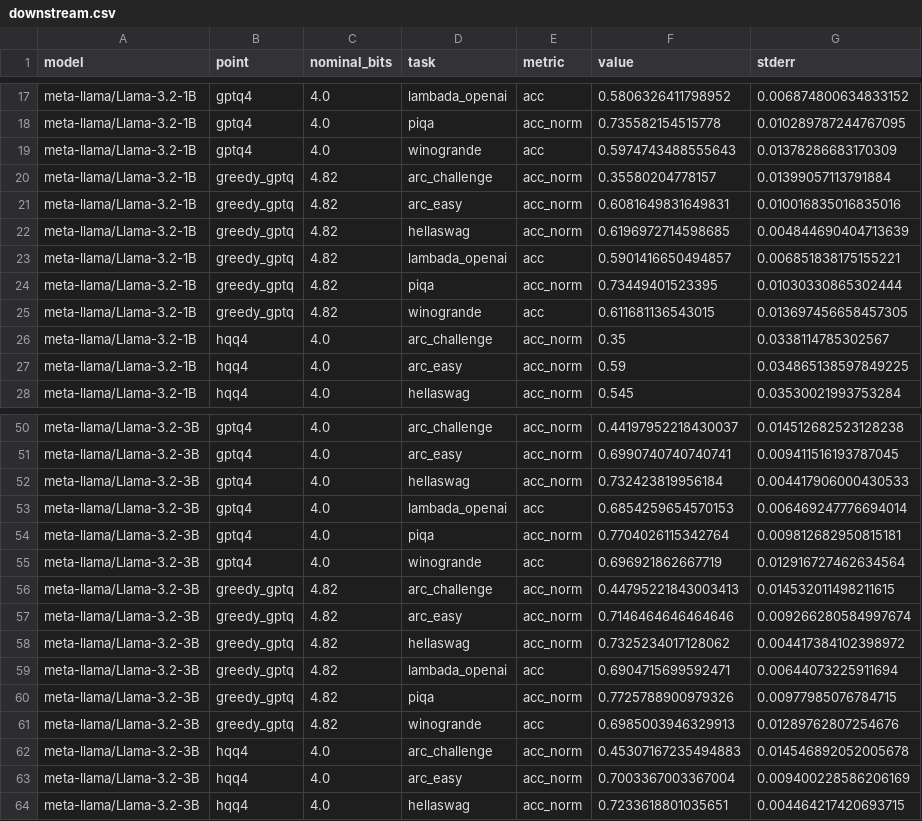
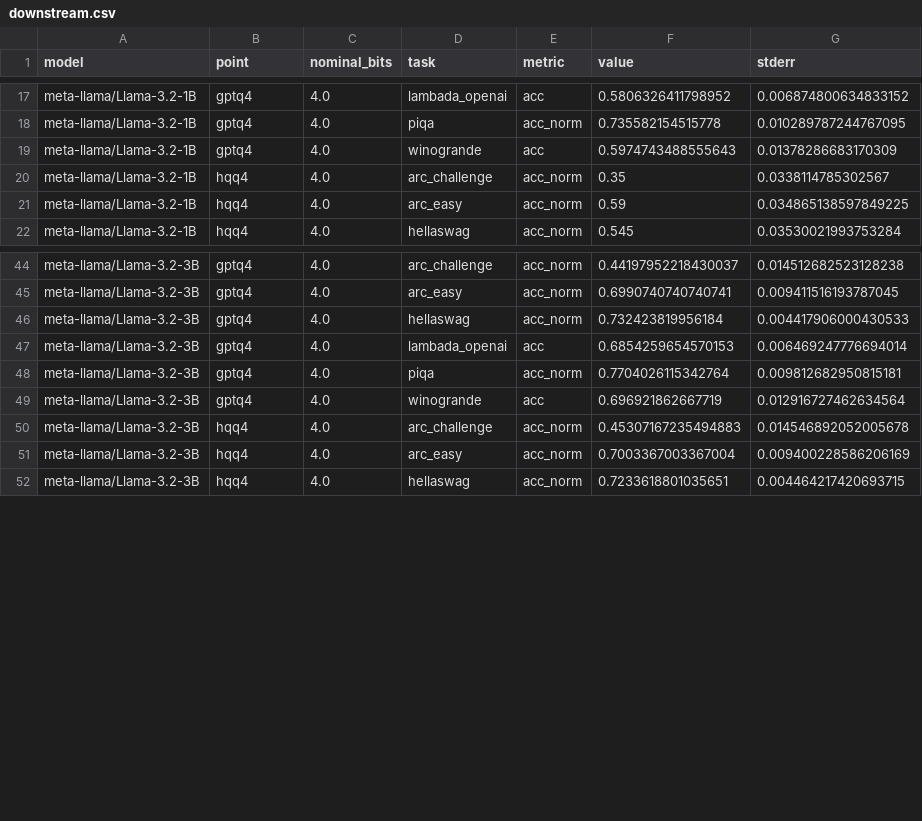
Before and after one commit to AbrarUI12/SEQ_v4, a CSV file: results/downstream.csv, drawn as a sheet; only a part is shown, gaps mark what is left out; the diff names each change by its address in the sheet, - before the commit and + after, or states it on an @@ line.

```diff
--- a/results/downstream.csv
+++ b/results/downstream.csv
-row 20: meta-llama/Llama-3.2-1B | greedy_gptq | 4.82 | arc_challenge | acc_norm | 0.35580204778157 | 0.01399057113791884
-row 21: meta-llama/Llama-3.2-1B | greedy_gptq | 4.82 | arc_easy | acc_norm | 0.6081649831649831 | 0.010016835016835016
-row 22: meta-llama/Llama-3.2-1B | greedy_gptq | 4.82 | hellaswag | acc_norm | 0.6196972714598685 | 0.004844690404713639
-row 23: meta-llama/Llama-3.2-1B | greedy_gptq | 4.82 | lambada_openai | acc | 0.5901416650494857 | 0.006851838175155221
-row 24: meta-llama/Llama-3.2-1B | greedy_gptq | 4.82 | piqa | acc_norm | 0.73449401523395 | 0.01030330865302444
-row 25: meta-llama/Llama-3.2-1B | greedy_gptq | 4.82 | winogrande | acc | 0.611681136543015 | 0.013697456658457305
-row 56: meta-llama/Llama-3.2-3B | greedy_gptq | 4.82 | arc_challenge | acc_norm | 0.44795221843003413 | 0.014532011498211615
-row 57: meta-llama/Llama-3.2-3B | greedy_gptq | 4.82 | arc_easy | acc_norm | 0.7146464646464646 | 0.009266280584997674
-row 58: meta-llama/Llama-3.2-3B | greedy_gptq | 4.82 | hellaswag | acc_norm | 0.7325234017128062 | 0.004417384102398972
-row 59: meta-llama/Llama-3.2-3B | greedy_gptq | 4.82 | lambada_openai | acc | 0.6904715699592471 | 0.00644073225911694
-row 60: meta-llama/Llama-3.2-3B | greedy_gptq | 4.82 | piqa | acc_norm | 0.7725788900979326 | 0.00977985076784715
-row 61: meta-llama/Llama-3.2-3B | greedy_gptq | 4.82 | winogrande | acc | 0.6985003946329913 | 0.01289762807254676
```
Also changed, not shown: 5 other files.
